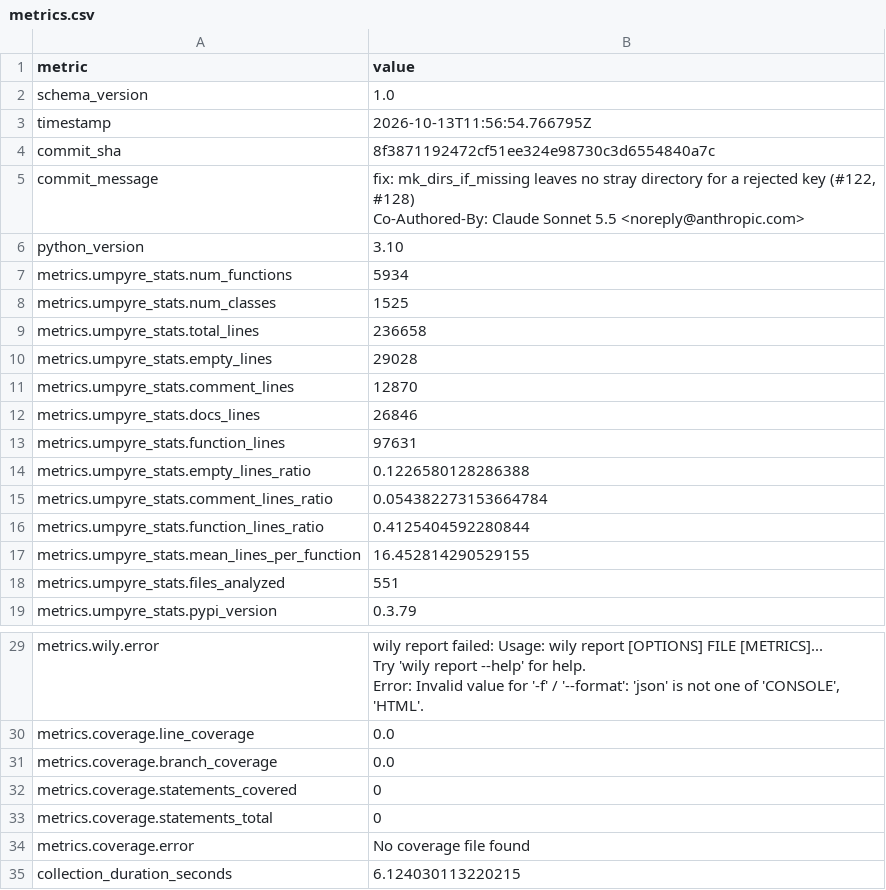
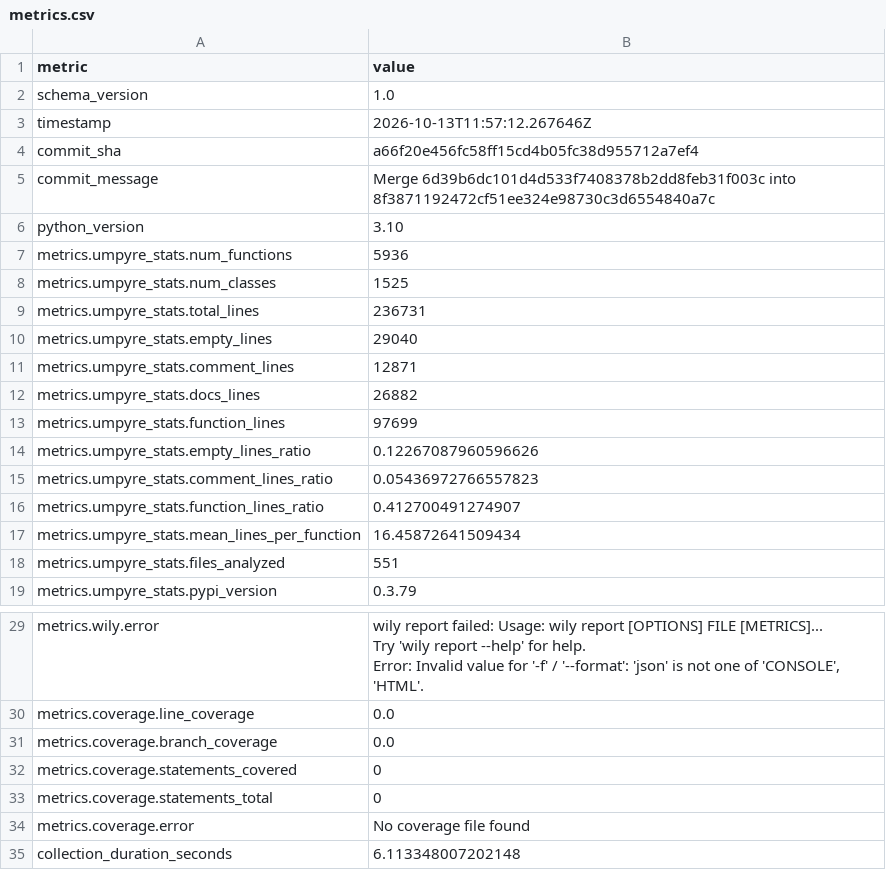
Before and after one commit to i2mint/dol, a CSV file: metrics.csv, drawn as a sheet; only a part is shown, gaps mark what is left out.

Commit message:
Update metrics for a66f20e

```diff
--- a/metrics.csv
+++ b/metrics.csv
@@ -2,19 +2,17 @@ metric,value
 schema_version,1.0
-timestamp,2026-10-13T11:56:54.766795Z
-commit_sha,8f3871192472cf51ee324e98730c3d6554840a7c
-commit_message,"fix: mk_dirs_if_missing leaves no stray directory for a rejected key (#122, #128)
-
-Co-Authored-By: Claude Sonnet 5.5 <noreply@anthropic.com>"
+timestamp,2026-10-13T11:57:12.267646Z
+commit_sha,a66f20e456fc58ff15cd4b05fc38d955712a7ef4
+commit_message,Merge 6d39b6dc101d4d533f7408378b2dd8feb31f003c into 8f3871192472cf51ee324e98730c3d6554840a7c
 python_version,3.10
-metrics.umpyre_stats.num_functions,5934
+metrics.umpyre_stats.num_functions,5936
 metrics.umpyre_stats.num_classes,1525
-metrics.umpyre_stats.total_lines,236658
-metrics.umpyre_stats.empty_lines,29028
-metrics.umpyre_stats.comment_lines,12870
-metrics.umpyre_stats.docs_lines,26846
-metrics.umpyre_stats.function_lines,97631
-metrics.umpyre_stats.empty_lines_ratio,0.1226580128286388
-metrics.umpyre_stats.comment_lines_ratio,0.054382273153664784
-metrics.umpyre_stats.function_lines_ratio,0.4125404592280844
-metrics.umpyre_stats.mean_lines_per_function,16.452814290529155
+metrics.umpyre_stats.total_lines,236731
+metrics.umpyre_stats.empty_lines,29040
+metrics.umpyre_stats.comment_lines,12871
+metrics.umpyre_stats.docs_lines,26882
+metrics.umpyre_stats.function_lines,97699
+metrics.umpyre_stats.empty_lines_ratio,0.12267087960596626
+metrics.umpyre_stats.comment_lines_ratio,0.05436972766557823
+metrics.umpyre_stats.function_lines_ratio,0.412700491274907
+metrics.umpyre_stats.mean_lines_per_function,16.45872641509434
 metrics.umpyre_stats.files_analyzed,551
@@ -40,2 +38,2 @@ metrics.coverage.statements_total,0
 metrics.coverage.error,No coverage file found
-collection_duration_seconds,6.124030113220215
+collection_duration_seconds,6.113348007202148
```
Also changed, not shown: 2 other files.
